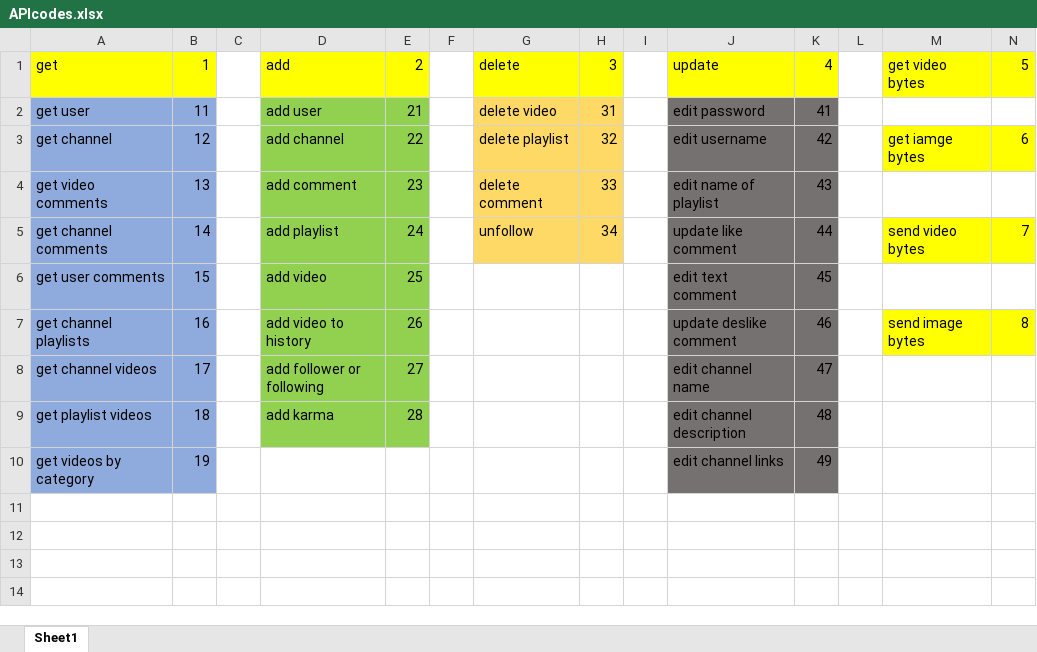
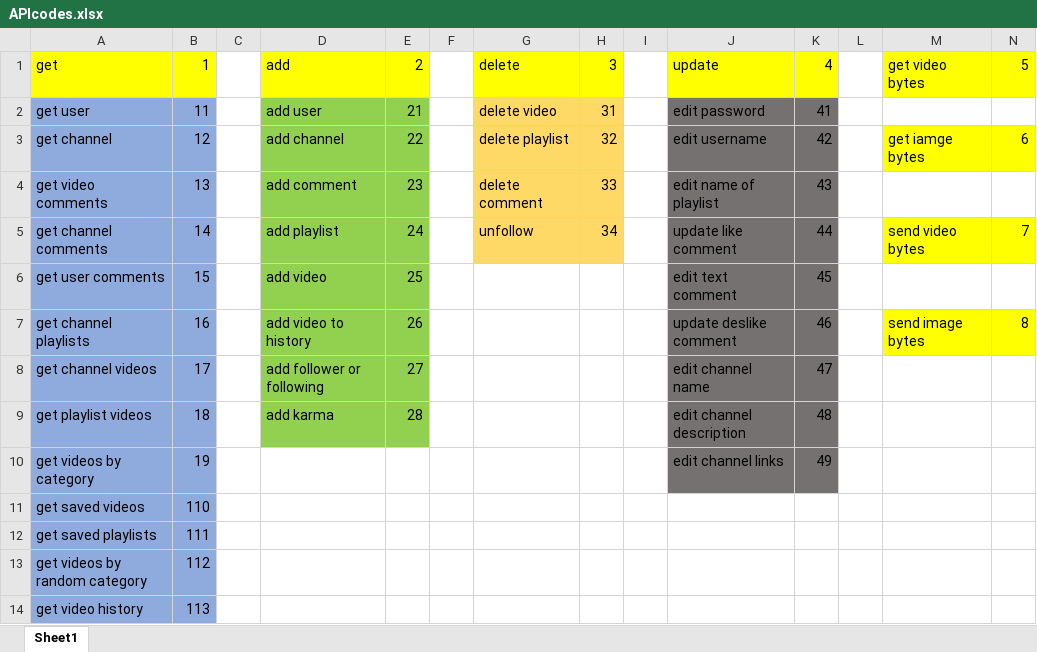
Before and after one commit to amirsalam2004/SBU-CS-AP-Final-Project-Youtube, an Excel workbook: APIcodes.xlsx, sheet Sheet1, drawn as a sheet; values as stored, in another font and other column widths than the file's, no borders; the diff names each change by its address in the sheet, - before the commit and + after, or states it on an @@ line.

```diff
--- a/APIcodes.xlsx (sheet Sheet1)
+++ b/APIcodes.xlsx (sheet Sheet1)
+row 11: get saved videos | 110
+row 12: get saved playlists | 111
+row 13: get videos by random category | 112
+row 14: get video history | 113
```
Also changed, not shown: 2 other files.
